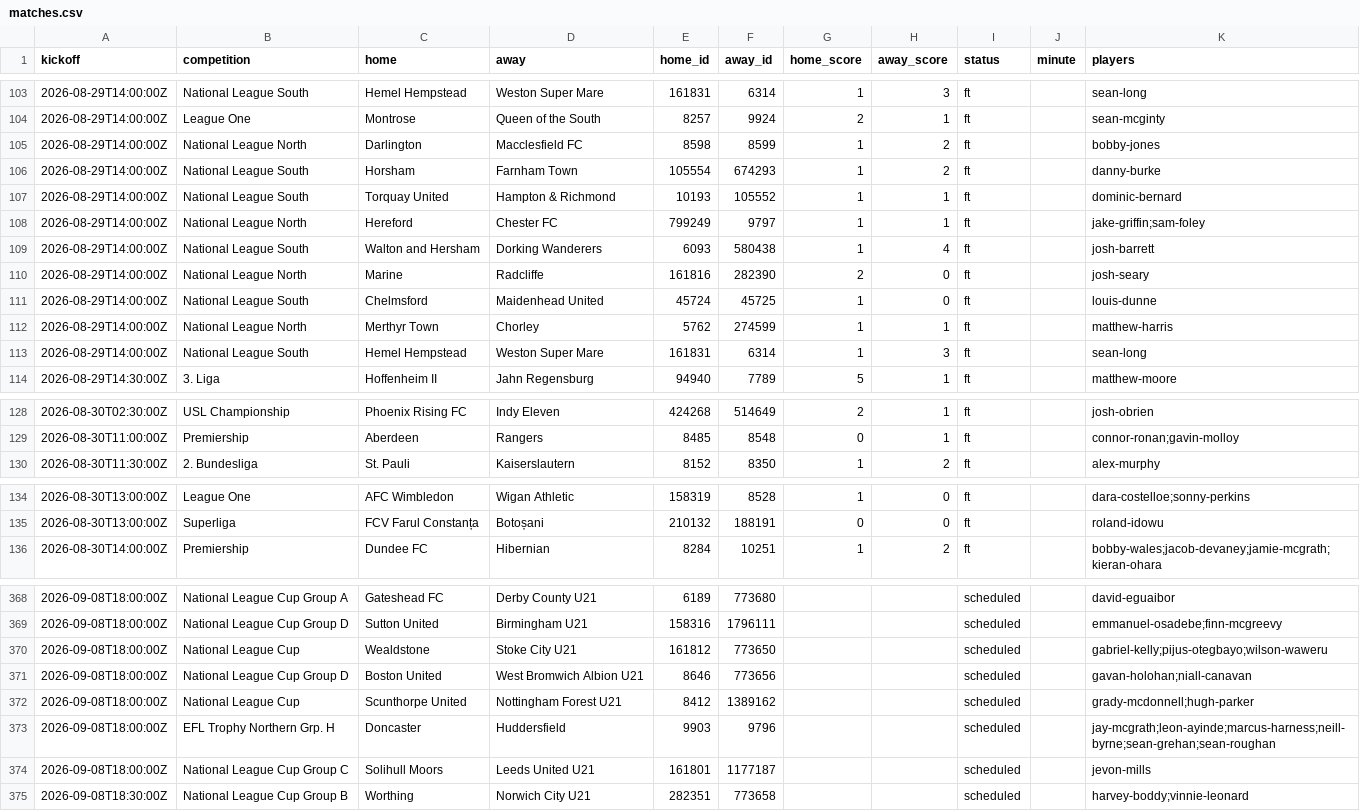
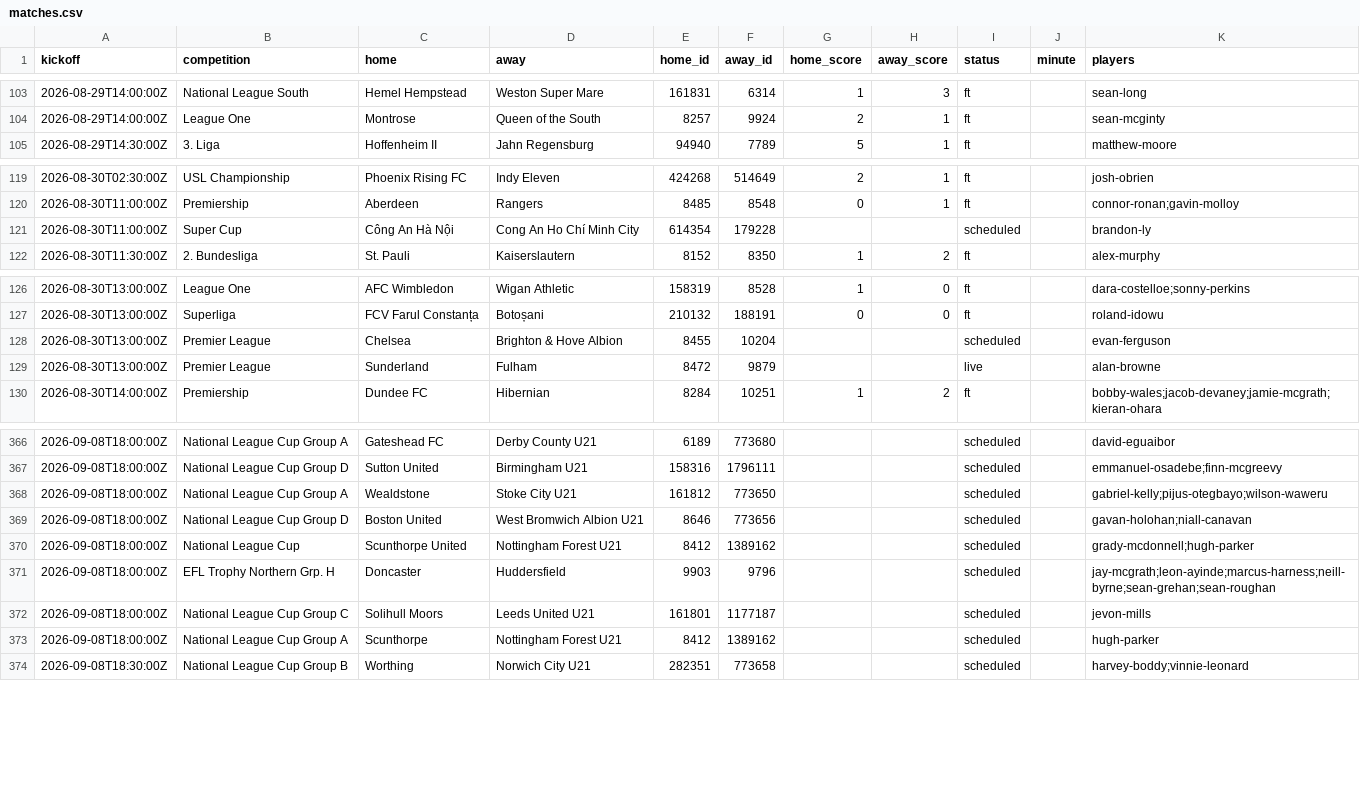
Before and after one commit to JustPatrickG/footballers.ie, a CSV file: data/api/matches.csv, drawn as a sheet; only a part is shown, gaps mark what is left out; the diff covers the shown part only.

```diff
--- a/data/api/matches.csv
+++ b/data/api/matches.csv
@@ -104,11 +104,2 @@ kickoff,competition,home,away,home_id,away_id,home_score,away_score,status,minut
 2026-08-29T14:00:00Z,League One,Montrose,Queen of the South,8257,9924,2,1,ft,,sean-mcginty
-2026-08-29T14:00:00Z,National League North,Darlington,Macclesfield FC,8598,8599,1,2,ft,,bobby-jones
-2026-08-29T14:00:00Z,National League South,Horsham,Farnham Town,105554,674293,1,2,ft,,danny-burke
-2026-08-29T14:00:00Z,National League South,Torquay United,Hampton & Richmond,10193,105552,1,1,ft,,dominic-bernard
-2026-08-29T14:00:00Z,National League North,Hereford,Chester FC,799249,9797,1,1,ft,,jake-griffin;sam-foley
-2026-08-29T14:00:00Z,National League South,Walton and Hersham,Dorking Wanderers,6093,580438,1,4,ft,,josh-barrett
-2026-08-29T14:00:00Z,National League North,Marine,Radcliffe,161816,282390,2,0,ft,,josh-seary
-2026-08-29T14:00:00Z,National League South,Chelmsford,Maidenhead United,45724,45725,1,0,ft,,louis-dunne
-2026-08-29T14:00:00Z,National League North,Merthyr Town,Chorley,5762,274599,1,1,ft,,matthew-harris
-2026-08-29T14:00:00Z,National League South,Hemel Hempstead,Weston Super Mare,161831,6314,1,3,ft,,sean-long
 2026-08-29T14:30:00Z,3. Liga,Hoffenheim II,Jahn Regensburg,94940,7789,5,1,ft,,matthew-moore
@@ -129,2 +120,3 @@ kickoff,competition,home,away,home_id,away_id,home_score,away_score,status,minut
 2026-08-30T11:00:00Z,Premiership,Aberdeen,Rangers,8485,8548,0,1,ft,,connor-ronan;gavin-molloy
+2026-08-30T11:00:00Z,Super Cup,Công An Hà Nội,Cong An Ho Chí Minh City,614354,179228,,,scheduled,,brandon-ly
 2026-08-30T11:30:00Z,2. Bundesliga,St. Pauli,Kaiserslautern,8152,8350,1,2,ft,,alex-murphy
@@ -135,2 +127,4 @@ kickoff,competition,home,away,home_id,away_id,home_score,away_score,status,minut
 2026-08-30T13:00:00Z,Superliga,FCV Farul Constanța,Botoșani,210132,188191,0,0,ft,,roland-idowu
+2026-08-30T13:00:00Z,Premier League,Chelsea,Brighton & Hove Albion,8455,10204,,,scheduled,,evan-ferguson
+2026-08-30T13:00:00Z,Premier League,Sunderland,Fulham,8472,9879,,,live,,alan-browne
 2026-08-30T14:00:00Z,Premiership,Dundee FC,Hibernian,8284,10251,1,2,ft,,bobby-wales;jacob-devaney;jamie-mcgrath;kieran-ohara
@@ -369,3 +367,3 @@ kickoff,competition,home,away,home_id,away_id,home_score,away_score,status,minut
 2026-09-08T18:00:00Z,National League Cup Group D,Sutton United,Birmingham U21,158316,1796111,,,scheduled,,emmanuel-osadebe;finn-mcgreevy
-2026-09-08T18:00:00Z,National League Cup,Wealdstone,Stoke City U21,161812,773650,,,scheduled,,gabriel-kelly;pijus-otegbayo;wilson-waweru
+2026-09-08T18:00:00Z,National League Cup Group A,Wealdstone,Stoke City U21,161812,773650,,,scheduled,,gabriel-kelly;pijus-otegbayo;wilson-waweru
 2026-09-08T18:00:00Z,National League Cup Group D,Boston United,West Bromwich Albion U21,8646,773656,,,scheduled,,gavan-holohan;niall-canavan
@@ -374,2 +372,3 @@ kickoff,competition,home,away,home_id,away_id,home_score,away_score,status,minut
 2026-09-08T18:00:00Z,National League Cup Group C,Solihull Moors,Leeds United U21,161801,1177187,,,scheduled,,jevon-mills
+2026-09-08T18:00:00Z,National League Cup Group A,Scunthorpe,Nottingham Forest U21,8412,1389162,,,scheduled,,hugh-parker
 2026-09-08T18:30:00Z,National League Cup Group B,Worthing,Norwich City U21,282351,773658,,,scheduled,,harvey-boddy;vinnie-leonard
```
Also changed, not shown: 4 moved rows elsewhere in this file, data/api/club_ids.csv, data/api/lineups.csv, 3 other files.
